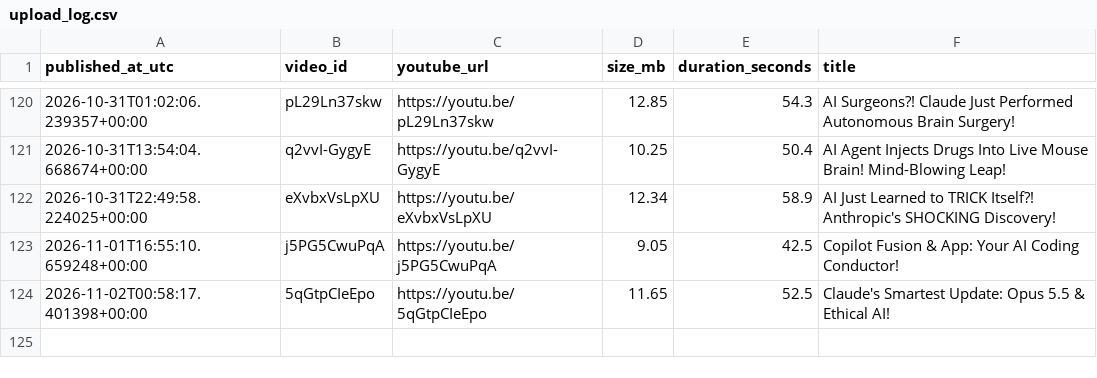
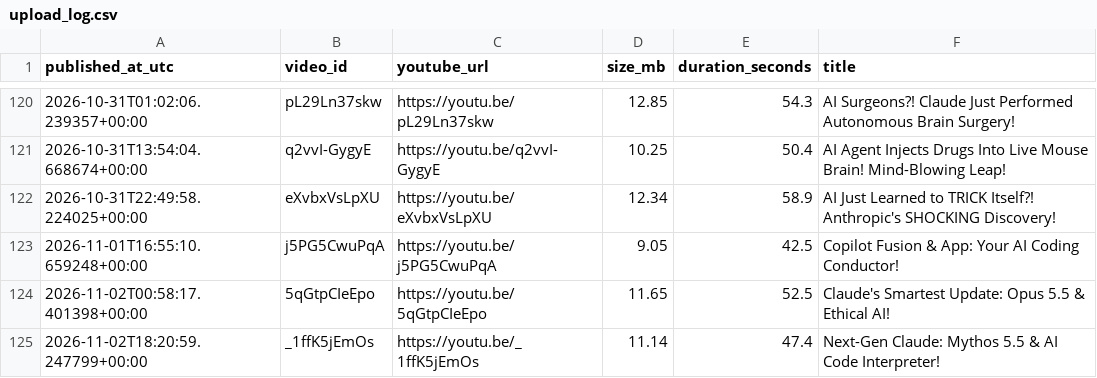
Before and after one commit to BharatMahajan/AI_YT_Shorts, a CSV file: state/upload_log.csv, drawn as a sheet; only a part is shown, gaps mark what is left out; the diff names each change by its address in the sheet, - before the commit and + after, or states it on an @@ line.

Commit message:
chore: update history + upload log [skip ci]

```diff
--- a/state/upload_log.csv
+++ b/state/upload_log.csv
+row 125: 2026-11-02T18:20:59.247799+00:00 | _1ffK5jEmOs | https://youtu.be/_1ffK5jEmOs | 11.14 | 47.4 | Next-Gen Claude: Mythos 5.5 & AI Code Interpreter!
```
Also changed, not shown: 1 other file.
